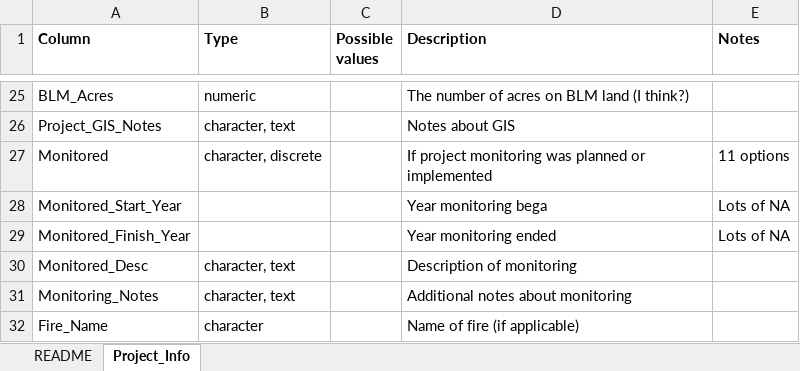
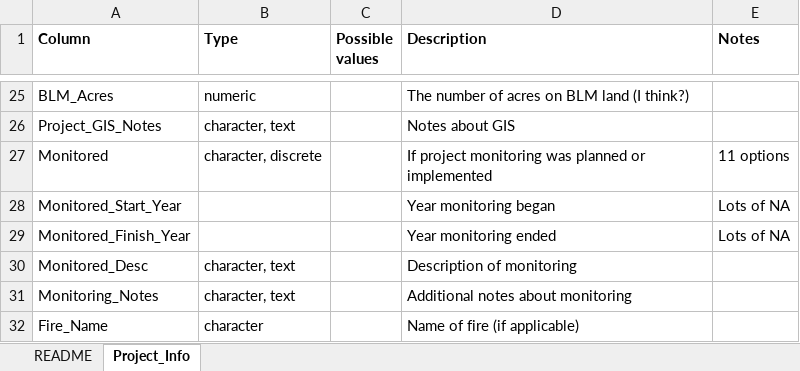
Before and after one commit to lossanna/LDC-LTDL, an Excel workbook: data/raw/Project_Info_columns.xlsx, sheet Project_Info, drawn as a sheet; only a part is shown, gaps mark what is left out; values as stored, in another font and other column widths than the file's, no borders; the diff names each change by its address in the sheet, - before the commit and + after, or states it on an @@ line.

```diff
--- a/data/raw/Project_Info_columns.xlsx (sheet Project_Info)
+++ b/data/raw/Project_Info_columns.xlsx (sheet Project_Info)
-D28 (Description): Year monitoring bega
+D28 (Description): Year monitoring began
```
Also changed, not shown: 1 other file.
